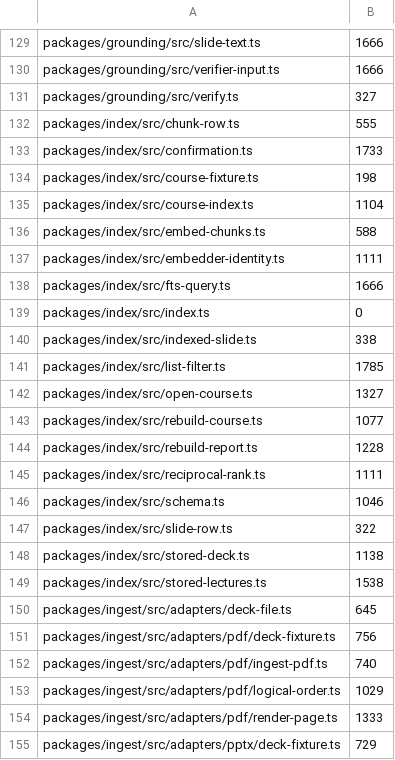
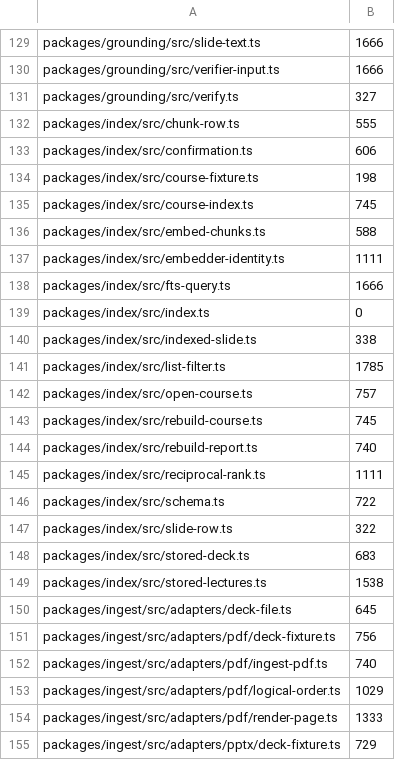
Before and after one commit to TomBennett-Lloyd/cram.ai, a TSV file: .claude/comment-density.baseline.tsv, drawn as a sheet; only a part is shown, gaps mark what is left out.

```diff
--- a/.claude/comment-density.baseline.tsv
+++ b/.claude/comment-density.baseline.tsv
@@ -132,5 +132,5 @@ packages/grounding/src/verify.ts	327
 packages/index/src/chunk-row.ts	555
-packages/index/src/confirmation.ts	1733
+packages/index/src/confirmation.ts	606
 packages/index/src/course-fixture.ts	198
-packages/index/src/course-index.ts	1104
+packages/index/src/course-index.ts	745
 packages/index/src/embed-chunks.ts	588
@@ -141,9 +141,9 @@ packages/index/src/indexed-slide.ts	338
 packages/index/src/list-filter.ts	1785
-packages/index/src/open-course.ts	1327
-packages/index/src/rebuild-course.ts	1077
-packages/index/src/rebuild-report.ts	1228
+packages/index/src/open-course.ts	757
+packages/index/src/rebuild-course.ts	745
+packages/index/src/rebuild-report.ts	740
 packages/index/src/reciprocal-rank.ts	1111
-packages/index/src/schema.ts	1046
+packages/index/src/schema.ts	722
 packages/index/src/slide-row.ts	322
-packages/index/src/stored-deck.ts	1138
+packages/index/src/stored-deck.ts	683
 packages/index/src/stored-lectures.ts	1538
```
Also changed, not shown: 7 other files.
